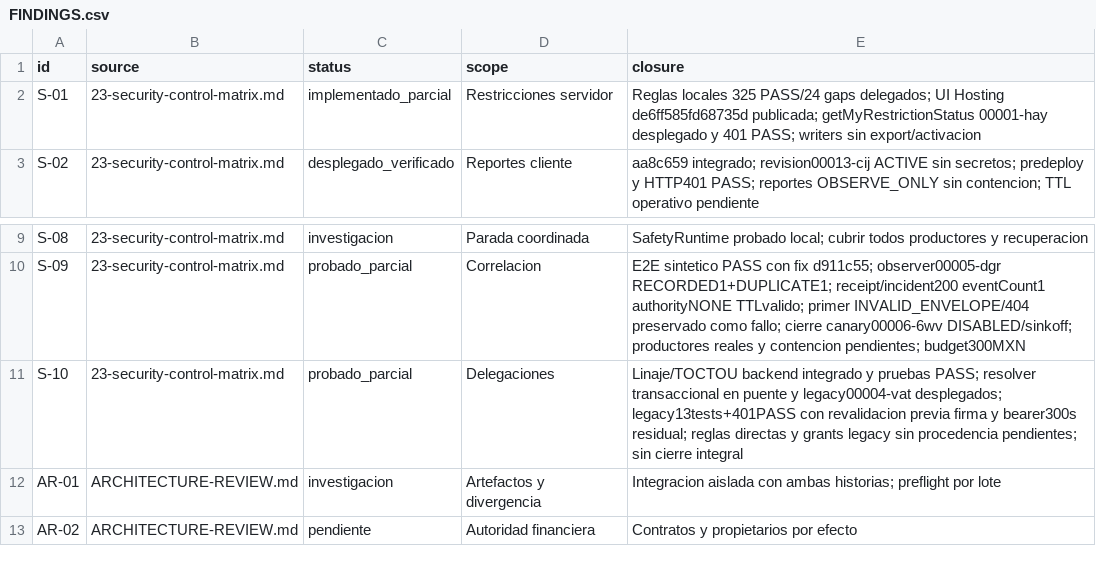
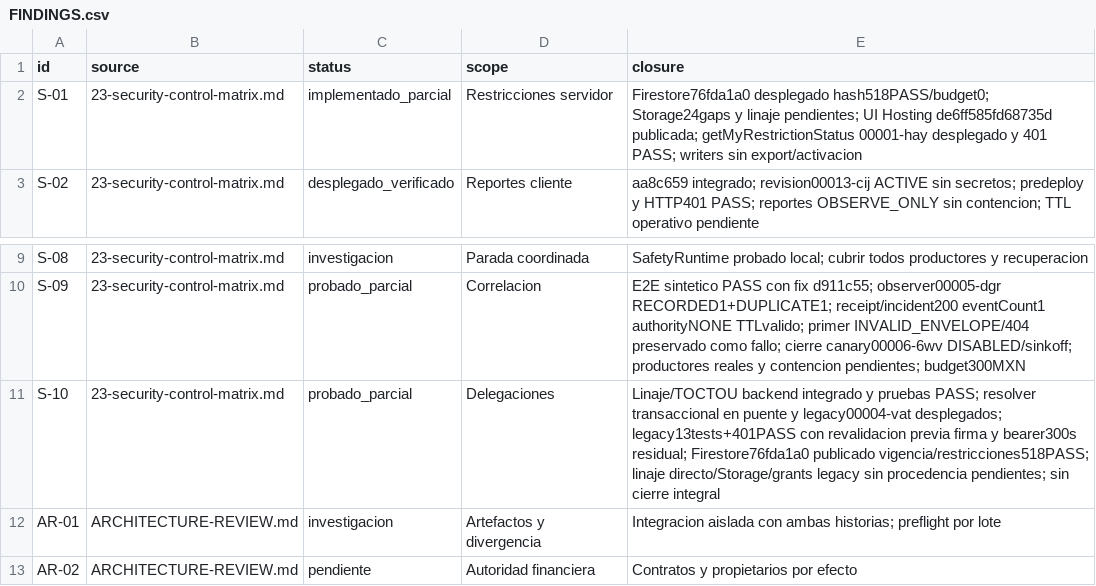
Before and after one commit to Fundiux/pay0, a CSV file: docs/remediation/2026-10-09/FINDINGS.csv, drawn as a sheet; only a part is shown, gaps mark what is left out.

Commit message:
Record verified Firestore rules release and preserved Storage baseline

```diff
--- a/docs/remediation/2026-10-09/FINDINGS.csv
+++ b/docs/remediation/2026-10-09/FINDINGS.csv
@@ -1,3 +1,3 @@
 id,source,status,scope,closure
-"S-01","23-security-control-matrix.md","implementado_parcial","Restricciones servidor","Reglas locales 325 PASS/24 gaps delegados; UI Hosting de6ff585fd68735d publicada; getMyRestrictionStatus 00001-hay desplegado y 401 PASS; writers sin export/activacion"
+"S-01","23-security-control-matrix.md","implementado_parcial","Restricciones servidor","Firestore76fda1a0 desplegado hash518PASS/budget0; Storage24gaps y linaje pendientes; UI Hosting de6ff585fd68735d publicada; getMyRestrictionStatus 00001-hay desplegado y 401 PASS; writers sin export/activacion"
 "S-02","23-security-control-matrix.md","desplegado_verificado","Reportes cliente","aa8c659 integrado; revision00013-cij ACTIVE sin secretos; predeploy y HTTP401 PASS; reportes OBSERVE_ONLY sin contencion; TTL operativo pendiente"
@@ -10,3 +10,3 @@ id,source,status,scope,closure
 "S-09","23-security-control-matrix.md","probado_parcial","Correlacion","E2E sintetico PASS con fix d911c55; observer00005-dgr RECORDED1+DUPLICATE1; receipt/incident200 eventCount1 authorityNONE TTLvalido; primer INVALID_ENVELOPE/404 preservado como fallo; cierre canary00006-6wv DISABLED/sinkoff; productores reales y contencion pendientes; budget300MXN"
-"S-10","23-security-control-matrix.md","probado_parcial","Delegaciones","Linaje/TOCTOU backend integrado y pruebas PASS; resolver transaccional en puente y legacy00004-vat desplegados; legacy13tests+401PASS con revalidacion previa firma y bearer300s residual; reglas directas y grants legacy sin procedencia pendientes; sin cierre integral"
+"S-10","23-security-control-matrix.md","probado_parcial","Delegaciones","Linaje/TOCTOU backend integrado y pruebas PASS; resolver transaccional en puente y legacy00004-vat desplegados; legacy13tests+401PASS con revalidacion previa firma y bearer300s residual; Firestore76fda1a0 publicado vigencia/restricciones518PASS; linaje directo/Storage/grants legacy sin procedencia pendientes; sin cierre integral"
 "AR-01","ARCHITECTURE-REVIEW.md","investigacion","Artefactos y divergencia","Integracion aislada con ambas historias; preflight por lote"
```
Also changed, not shown: 2 other files.
